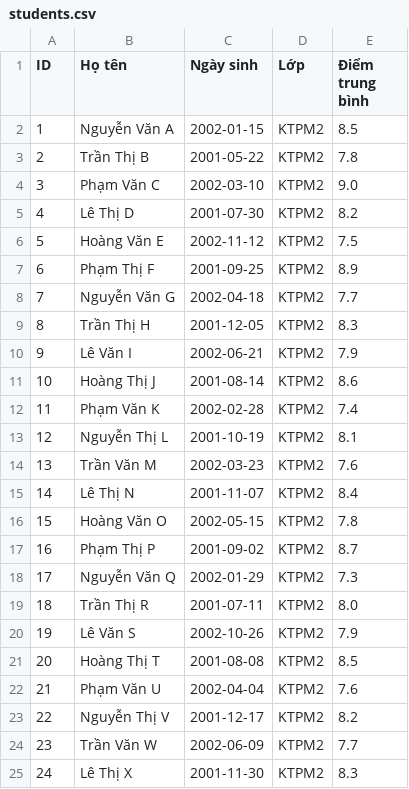
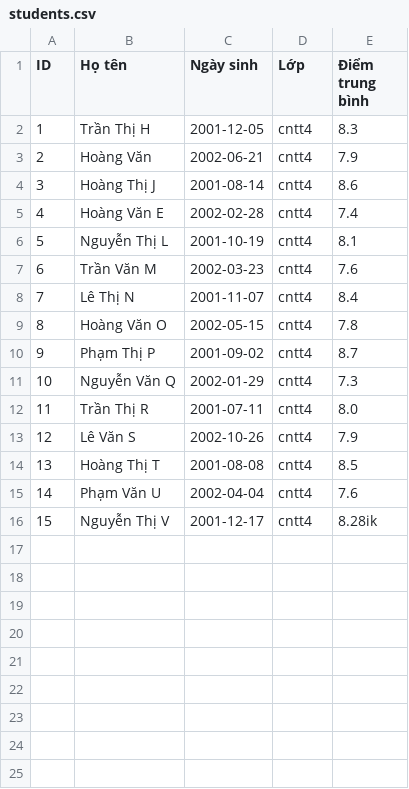
Before and after one commit to Quinnbear109/CongNgheWeb, a CSV file: BaiTH1/bai_3/students.csv, drawn as a sheet; removed rows and columns are numbered as before the commit, all else as after; the diff names each change by its address in the sheet, - before the commit and + after, or states it on an @@ line.

Commit message:
fix

```diff
--- a/BaiTH1/bai_3/students.csv
+++ b/BaiTH1/bai_3/students.csv
-row 2: 1 | Nguyễn Văn A | 2002-01-15 | KTPM2 | 8.5
-row 3: 2 | Trần Thị B | 2001-05-22 | KTPM2 | 7.8
-row 4: 3 | Phạm Văn C | 2002-03-10 | KTPM2 | 9.0
-row 5: 4 | Lê Thị D | 2001-07-30 | KTPM2 | 8.2
-row 6: 5 | Hoàng Văn E | 2002-11-12 | KTPM2 | 7.5
-row 7: 6 | Phạm Thị F | 2001-09-25 | KTPM2 | 8.9
-row 8: 7 | Nguyễn Văn G | 2002-04-18 | KTPM2 | 7.7
@@ column A (ID) renumbered between rows 2 and 16 @@
-D2:D16 (Lớp): KTPM2
+D2:D16 (Lớp): cntt4
-B3 (Họ tên): Lê Văn I
+B3 (Họ tên): Hoàng Văn
-B5 (Họ tên): Phạm Văn K
+B5 (Họ tên): Hoàng Văn E
-E16 (Điểm trung bình): 8.2
+E16 (Điểm trung bình): 8.28ik
-row 24: 23 | Trần Văn W | 2002-06-09 | KTPM2 | 7.7
-row 25: 24 | Lê Thị X | 2001-11-30 | KTPM2 | 8.3
```
